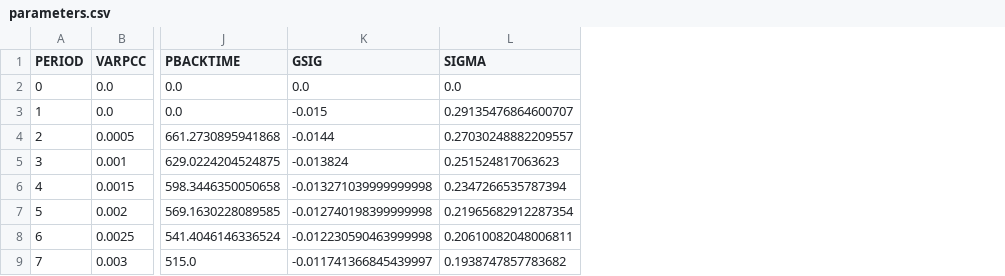
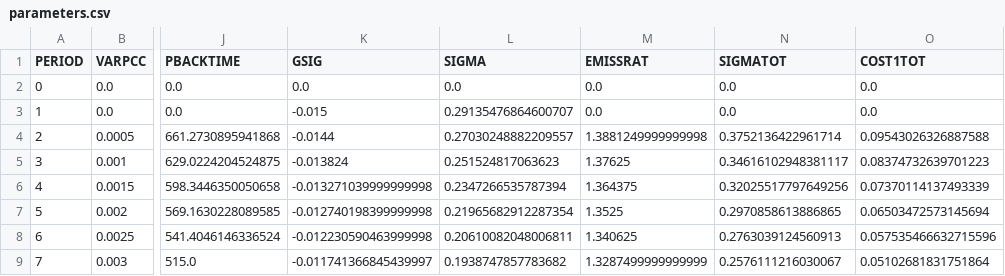
Before and after one commit to Gem9000/PyDICE2023, a CSV file: results/parameters.csv, drawn as a sheet; only a part is shown, gaps mark what is left out; the diff names each change by its address in the sheet, - before the commit and + after, or states it on an @@ line.

```diff
--- a/results/parameters.csv
+++ b/results/parameters.csv
+column M (EMISSRAT), rows 2-9: 0.0 | 0.0 | 1.3881249999999998 | 1.37625 | 1.364375 | 1.3525 | 1.340625 | 1.3287499999999999
+column N (SIGMATOT), rows 2-9: 0.0 | 0.0 | 0.3752136422961714 | 0.34616102948381117 | 0.32025517797649256 | 0.2970858613886865 | 0.2763039124560913 | 0.2576111216030067
+column O (COST1TOT), rows 2-9: 0.0 | 0.0 | 0.09543026326887588 | 0.08374732639701223 | 0.07370114137493339 | 0.06503472573145694 | 0.057535466632715596 | 0.05102681831751864
```
Also changed, not shown: results/FAIR_Model.csv, 5 other files.
